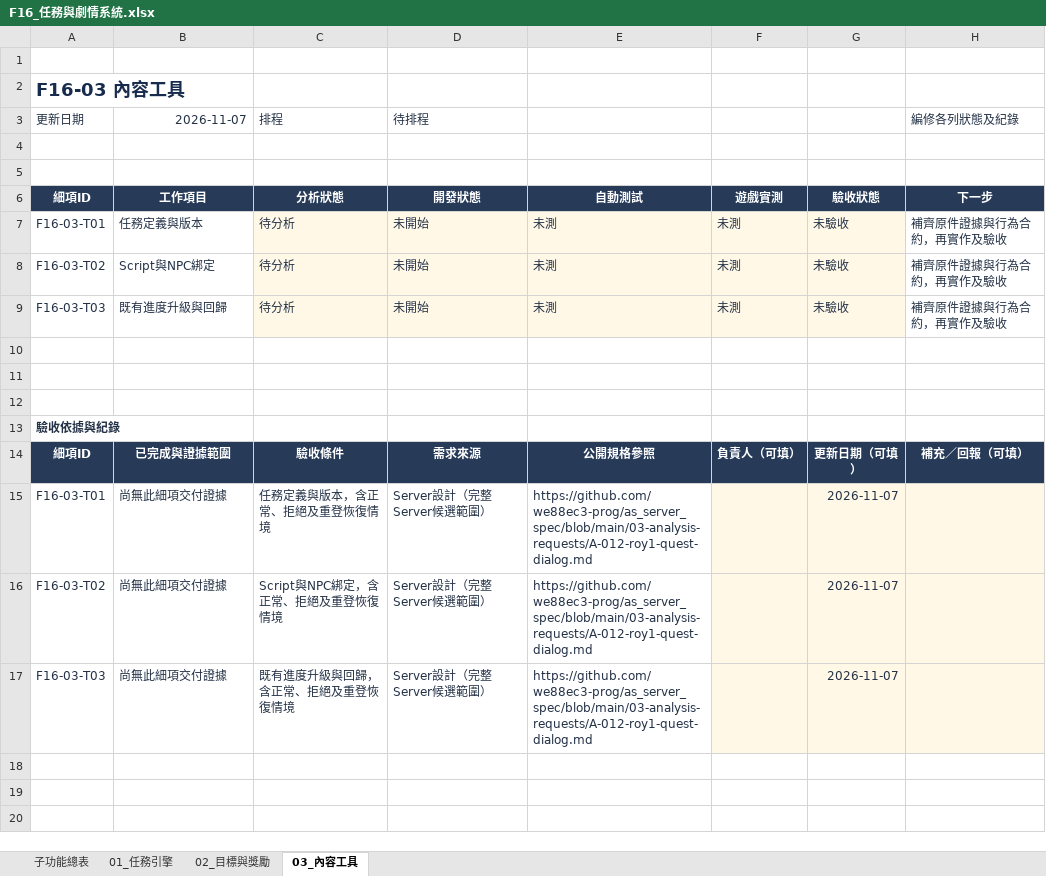
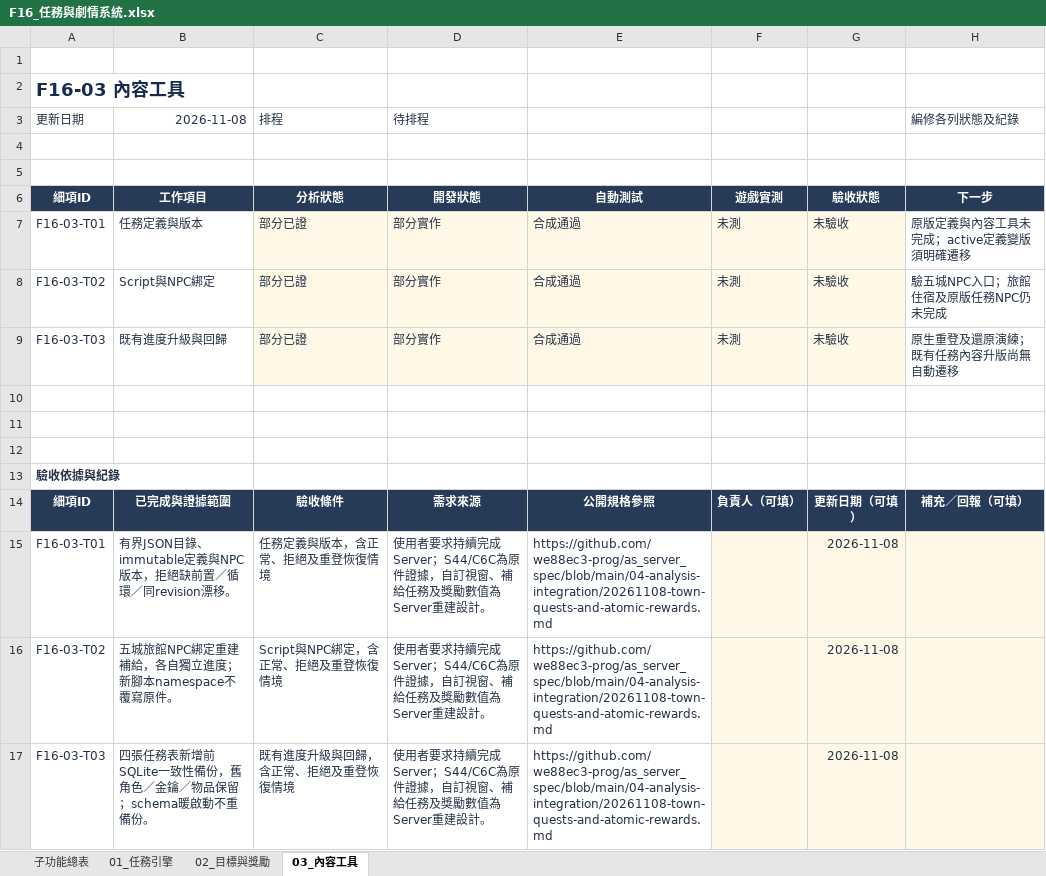
Before and after one commit to we88ec3-prog/as_server_spec, an Excel workbook: 06-development-tracking/details/F16_任務與劇情系統.xlsx, sheet 03_內容工具, drawn as a sheet; values as stored, in another font and other column widths than the file's, no borders; conditional formats and table styles not drawn; the diff names each change by its address in the sheet, - before the commit and + after, or states it on an @@ line.

Commit message:
Specify town quest authority and native dialog boundaries; update tracking

```diff
--- a/06-development-tracking/details/F16_任務與劇情系統.xlsx (sheet 03_內容工具)
+++ b/06-development-tracking/details/F16_任務與劇情系統.xlsx (sheet 03_內容工具)
-B3: 2026-11-07
+B3: 2026-11-08
-C7:C9 (排程): 待分析
+C7:C9 (排程): 部分已證
-D7:D9 (待排程): 未開始
+D7:D9 (待排程): 部分實作
-E7:E9: 未測
+E7:E9: 合成通過
-H7 (編修各列狀態及紀錄): 補齊原件證據與行為合約，再實作及驗收
+H7 (編修各列狀態及紀錄): 原版定義與內容工具未完成；active定義變版須明確遷移
-H8 (編修各列狀態及紀錄): 補齊原件證據與行為合約，再實作及驗收
+H8 (編修各列狀態及紀錄): 驗五城NPC入口；旅館住宿及原版任務NPC仍未完成
-H9 (編修各列狀態及紀錄): 補齊原件證據與行為合約，再實作及驗收
+H9 (編修各列狀態及紀錄): 原生重登及還原演練；既有任務內容升版尚無自動遷移
-B15 (2026-11-08): 尚無此細項交付證據
+B15 (2026-11-08): 有界JSON目錄、immutable定義與NPC版本，拒絕缺前置／循環／同revision漂移。
-D15:D17 (待排程): Server設計（完整Server候選範圍）
+D15:D17 (待排程): 使用者要求持續完成Server；S44/C6C為原件證據，自訂視窗、補給任務及獎勵數值為Server重建設計。
-E15:E17: https://github.com/we88ec3-prog/as_server_spec/blob/main/03-analysis-requests/A-012-roy1-quest-dialog.md
+E15:E17: https://github.com/we88ec3-prog/as_server_spec/blob/main/04-analysis-integration/20261108-town-quests-and-atomic-rewards.md
-G15:G17: 2026-11-07
+G15:G17: 2026-11-08
-B16 (2026-11-08): 尚無此細項交付證據
+B16 (2026-11-08): 五城旅館NPC綁定重建補給，各自獨立進度；新腳本namespace不覆寫原件。
-B17 (2026-11-08): 尚無此細項交付證據
+B17 (2026-11-08): 四張任務表新增前SQLite一致性備份，舊角色／金鑰／物品保留；schema暖啟動不重備份。
```
Also changed, not shown: sheet 02_目標與獎勵, sheet 01_任務引擎, sheet 子功能總表, 06-development-tracking/details/F21_米魯里斯城鎮與NPC.xlsx, 06-development-tracking/details/F22_路爾斯城鎮與NPC.xlsx, 13 other files.
